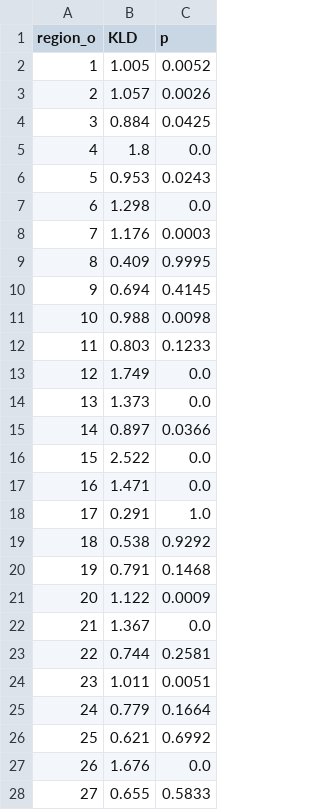
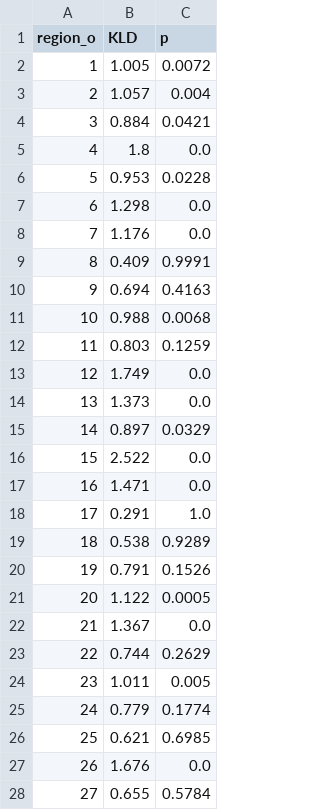
Before and after one commit to ceumicrodata/economic-diplomacy, a CSV file: output/spain-KLD.csv, drawn as a sheet; only a part is shown; the diff covers the shown part only.

```diff
--- a/output/spain-KLD.csv
+++ b/output/spain-KLD.csv
@@ -1,16 +1,16 @@
 region_o,KLD,p
-1,1.005,0.0052
-2,1.057,0.0026
-3,0.884,0.0425
+1,1.005,0.0072
+2,1.057,0.004
+3,0.884,0.0421
 4,1.8,0.0
-5,0.953,0.0243
+5,0.953,0.0228
 6,1.298,0.0
-7,1.176,0.0003
-8,0.409,0.9995
-9,0.694,0.4145
-10,0.988,0.0098
-11,0.803,0.1233
+7,1.176,0.0
+8,0.409,0.9991
+9,0.694,0.4163
+10,0.988,0.0068
+11,0.803,0.1259
 12,1.749,0.0
 13,1.373,0.0
-14,0.897,0.0366
+14,0.897,0.0329
 15,2.522,0.0
@@ -18,11 +18,11 @@ region_o,KLD,p
 17,0.291,1.0
-18,0.538,0.9292
-19,0.791,0.1468
-20,1.122,0.0009
+18,0.538,0.9289
+19,0.791,0.1526
+20,1.122,0.0005
 21,1.367,0.0
-22,0.744,0.2581
-23,1.011,0.0051
-24,0.779,0.1664
-25,0.621,0.6992
+22,0.744,0.2629
+23,1.011,0.005
+24,0.779,0.1774
+25,0.621,0.6985
 26,1.676,0.0
-27,0.655,0.5833
+27,0.655,0.5784
```
Also changed, not shown: 15 edited cells elsewhere in this file, output/spain-MLQ.csv, output/spain-SAD.csv, 3 other files.
